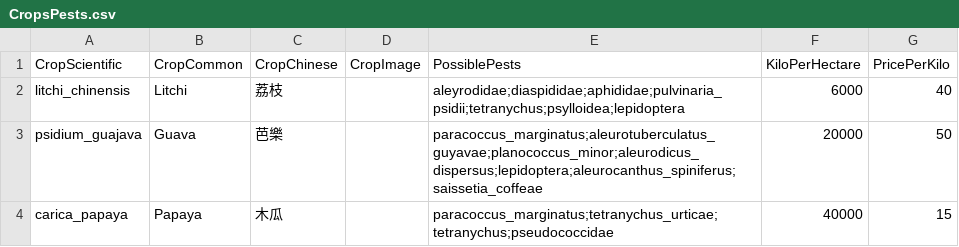
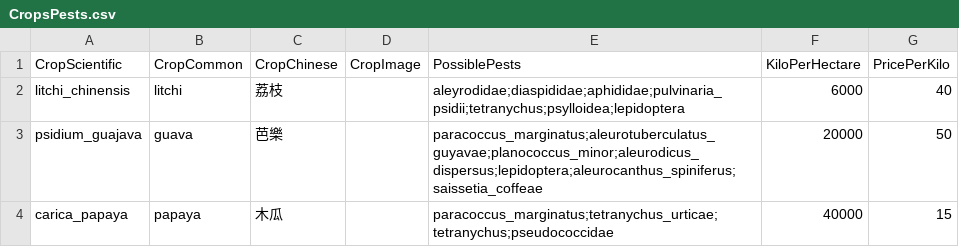
Before and after one commit to IEScoders/BioZone, a CSV file: CropsPests.csv, drawn as a sheet.

```diff
--- a/CropsPests.csv
+++ b/CropsPests.csv
@@ -1,4 +1,4 @@
 CropScientific,CropCommon,CropChinese,CropImage,PossiblePests,KiloPerHectare,PricePerKilo
-litchi_chinensis,Litchi,荔枝,,aleyrodidae;diaspididae;aphididae;pulvinaria_psidii;tetranychus;psylloidea;lepidoptera,6000,40
-psidium_guajava,Guava,芭樂,,paracoccus_marginatus;aleurotuberculatus_guyavae;planococcus_minor;aleurodicus_dispersus;lepidoptera;aleurocanthus_spiniferus;saissetia_coffeae,20000,50
-carica_papaya,Papaya,木瓜,,paracoccus_marginatus;tetranychus_urticae;tetranychus;pseudococcidae,40000,15
+litchi_chinensis,litchi,荔枝,,aleyrodidae;diaspididae;aphididae;pulvinaria_psidii;tetranychus;psylloidea;lepidoptera,6000,40
+psidium_guajava,guava,芭樂,,paracoccus_marginatus;aleurotuberculatus_guyavae;planococcus_minor;aleurodicus_dispersus;lepidoptera;aleurocanthus_spiniferus;saissetia_coffeae,20000,50
+carica_papaya,papaya,木瓜,,paracoccus_marginatus;tetranychus_urticae;tetranychus;pseudococcidae,40000,15
```
Also changed, not shown: species.csv, 4 other files.
